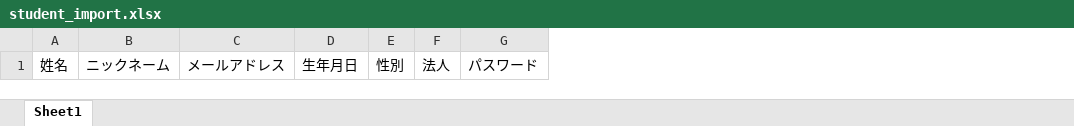
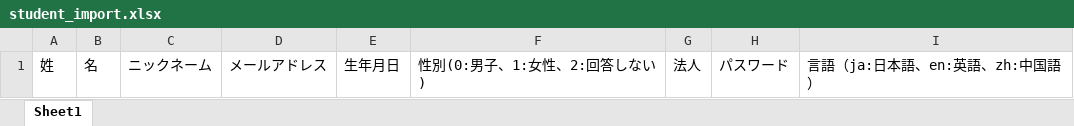
Before and after one commit to vinayamato-narita/tij-admin, an Excel workbook: public/files/import_format/student_import.xlsx, sheet Sheet1, drawn as a sheet; values as stored, in another font and other column widths than the file's, no borders; removed rows and columns are numbered as before the commit, all else as after; the diff names each change by its address in the sheet, - before the commit and + after, or states it on an @@ line.

```diff
--- a/public/files/import_format/student_import.xlsx (sheet Sheet1)
+++ b/public/files/import_format/student_import.xlsx (sheet Sheet1)
-column A, row 1: 姓名
+column A, row 1: 姓
+column B, row 1: 名
-column E, row 1: 性別
+column F, row 1: 性別(0:男子、1:女性、2:回答しない)
+column I, row 1: 言語（ja:日本語、en:英語、zh:中国語）
```
Also changed, not shown: 3 other files.
